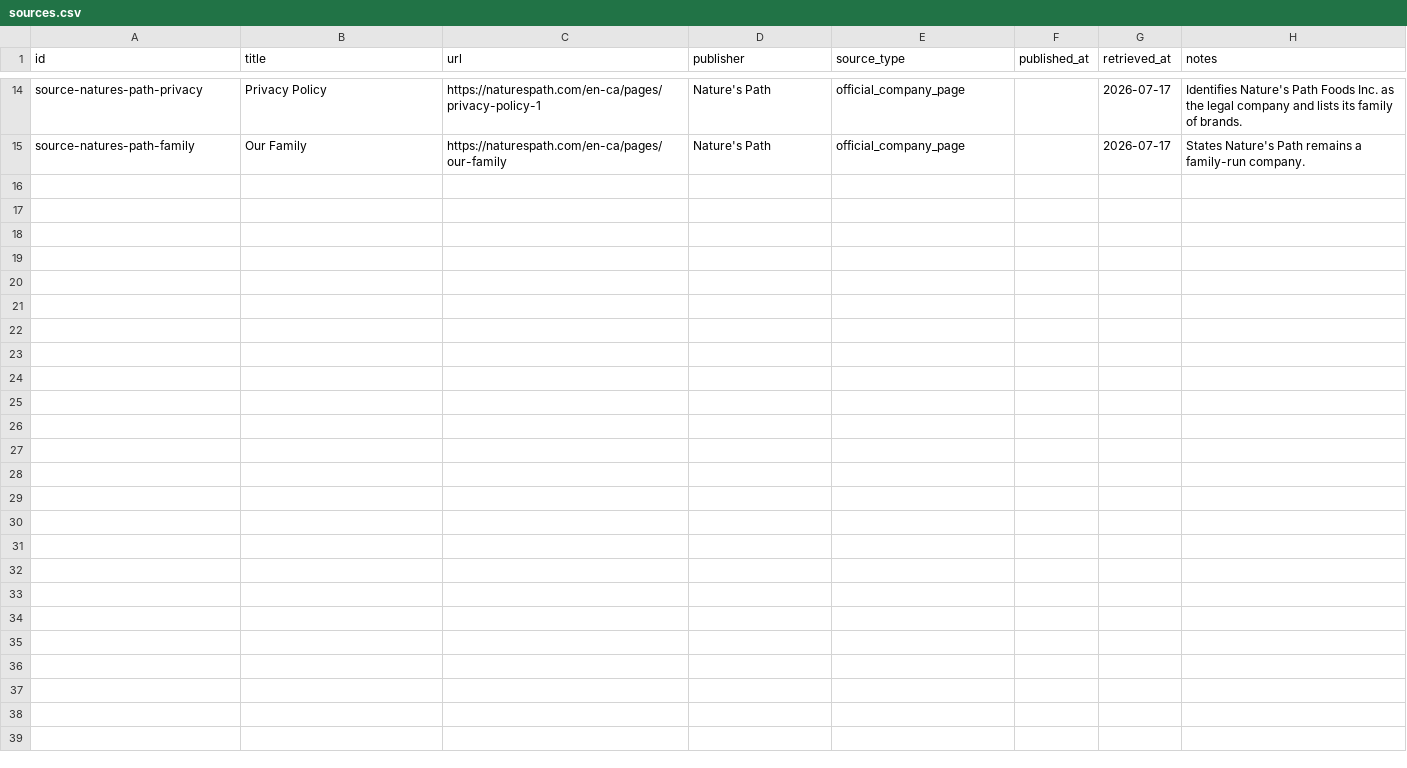
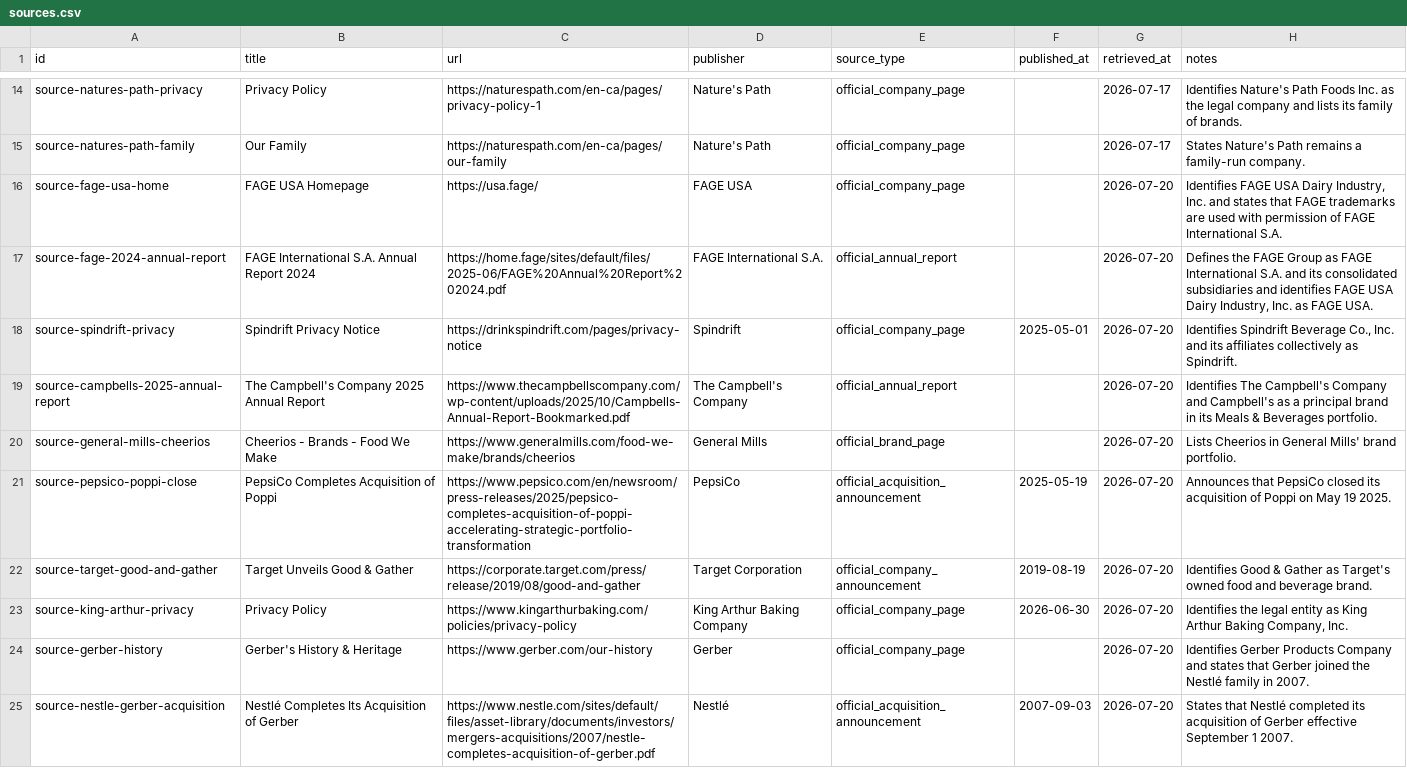
Before and after one commit to TyBarber/Ownership-scanner, a CSV file: data/sources.csv, drawn as a sheet; only a part is shown, gaps mark what is left out; the diff names each change by its address in the sheet, - before the commit and + after, or states it on an @@ line.

Commit message:
complete initial product ownership dataset

```diff
--- a/data/sources.csv
+++ b/data/sources.csv
+row 16: source-fage-usa-home | FAGE USA Homepage | https://usa.fage/ | FAGE USA | official_company_page |  | 2026-07-20 | Identifies FAGE USA Dairy Industry, Inc. and states that FAGE trademarks are used with permission of FAGE International S.A.
+row 17: source-fage-2024-annual-report | FAGE International S.A. Annual Report 2024 | https://home.fage/sites/default/files/2025-06/FAGE%20Annual%20Report%202024.pdf | FAGE International S.A. | official_annual_report |  | 2026-07-20 | Defines the FAGE Group as FAGE International S.A. and its consolidated subsidiaries and identifies FAGE USA Dairy Industry, Inc. as FAGE USA.
+row 18: source-spindrift-privacy | Spindrift Privacy Notice | https://drinkspindrift.com/pages/privacy-notice | Spindrift | official_company_page | 2025-05-01 | 2026-07-20 | Identifies Spindrift Beverage Co., Inc. and its affiliates collectively as Spindrift.
+row 19: source-campbells-2025-annual-report | The Campbell's Company 2025 Annual Report | https://www.thecampbellscompany.com/wp-content/uploads/2025/10/Campbells-Annual-Report-Bookmarked.pdf | The Campbell's Company | official_annual_report |  | 2026-07-20 | Identifies The Campbell's Company and Campbell's as a principal brand in its Meals & Beverages portfolio.
+row 20: source-general-mills-cheerios | Cheerios - Brands - Food We Make | https://www.generalmills.com/food-we-make/brands/cheerios | General Mills | official_brand_page |  | 2026-07-20 | Lists Cheerios in General Mills' brand portfolio.
+row 21: source-pepsico-poppi-close | PepsiCo Completes Acquisition of Poppi | https://www.pepsico.com/en/newsroom/press-releases/2025/pepsico-completes-acquisition-of-poppi-accelerating-strategic-portfolio-transformation | PepsiCo | official_acquisition_announcement | 2025-05-19 | 2026-07-20 | Announces that PepsiCo closed its acquisition of Poppi on May 19 2025.
+row 22: source-target-good-and-gather | Target Unveils Good & Gather | https://corporate.target.com/press/release/2019/08/good-and-gather | Target Corporation | official_company_announcement | 2019-08-19 | 2026-07-20 | Identifies Good & Gather as Target's owned food and beverage brand.
+row 23: source-king-arthur-privacy | Privacy Policy | https://www.kingarthurbaking.com/policies/privacy-policy | King Arthur Baking Company | official_company_page | 2026-06-30 | 2026-07-20 | Identifies the legal entity as King Arthur Baking Company, Inc.
+row 24: source-gerber-history | Gerber's History & Heritage | https://www.gerber.com/our-history | Gerber | official_company_page |  | 2026-07-20 | Identifies Gerber Products Company and states that Gerber joined the Nestlé family in 2007.
+row 25: source-nestle-gerber-acquisition | Nestlé Completes Its Acquisition of Gerber | https://www.nestle.com/sites/default/files/asset-library/documents/investors/mergers-acquisitions/2007/nestle-completes-acquisition-of-gerber.pdf | Nestlé | official_acquisition_announcement | 2007-09-03 | 2026-07-20 | States that Nestlé completed its acquisition of Gerber effective September 1 2007.
```
Also changed, not shown: data/brands.csv, data/companies.csv, 5 other files.
